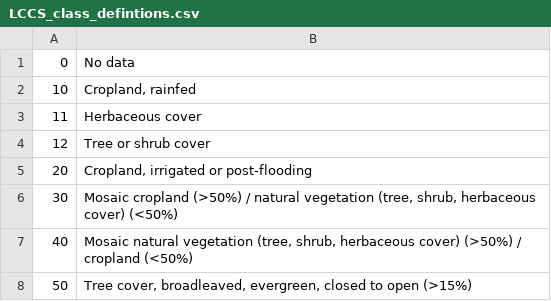
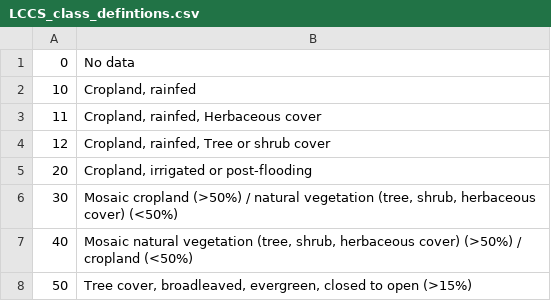
Before and after one commit to bcdev/lc-cci-toolbox, a CSV file: lc-user-tools/src/main/resources/org/esa/cci/lc/aggregation/LCCS_class_defintions.csv, drawn as a sheet; only a part is shown.

Commit message:
updated descriptions of classes

```diff
--- a/lc-user-tools/src/main/resources/org/esa/cci/lc/aggregation/LCCS_class_defintions.csv
+++ b/lc-user-tools/src/main/resources/org/esa/cci/lc/aggregation/LCCS_class_defintions.csv
@@ -2,4 +2,4 @@
 10 | Cropland, rainfed
-11 | Herbaceous cover
-12 | Tree or shrub cover
+11 | Cropland, rainfed, Herbaceous cover
+12 | Cropland, rainfed, Tree or shrub cover
 20 | Cropland, irrigated or post-flooding
```
